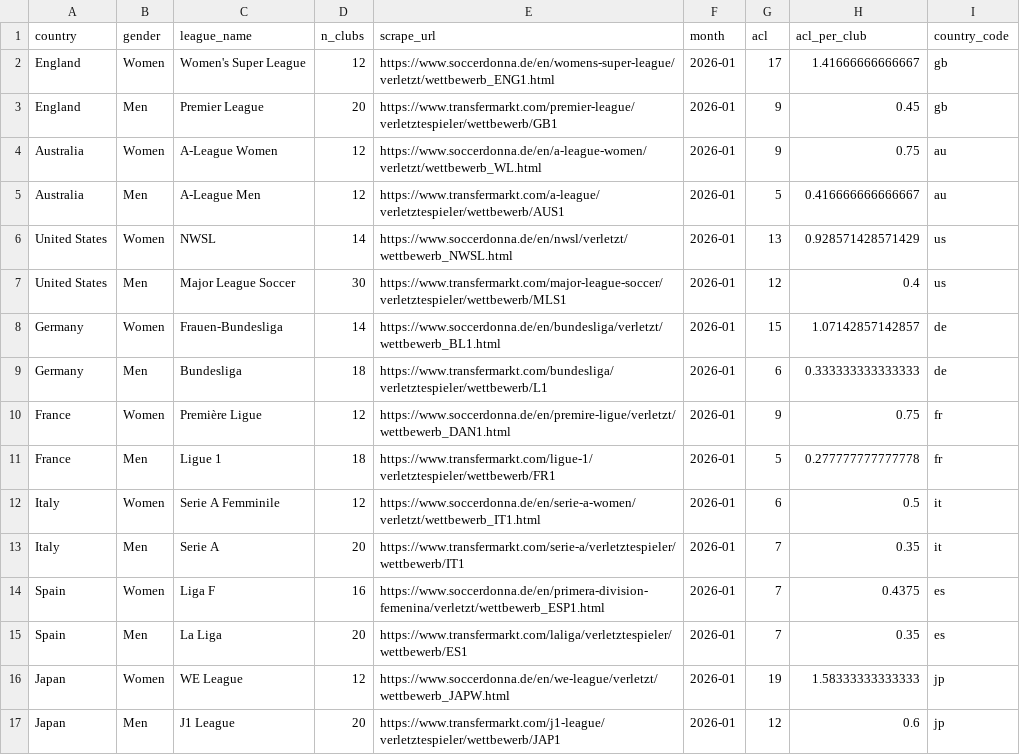
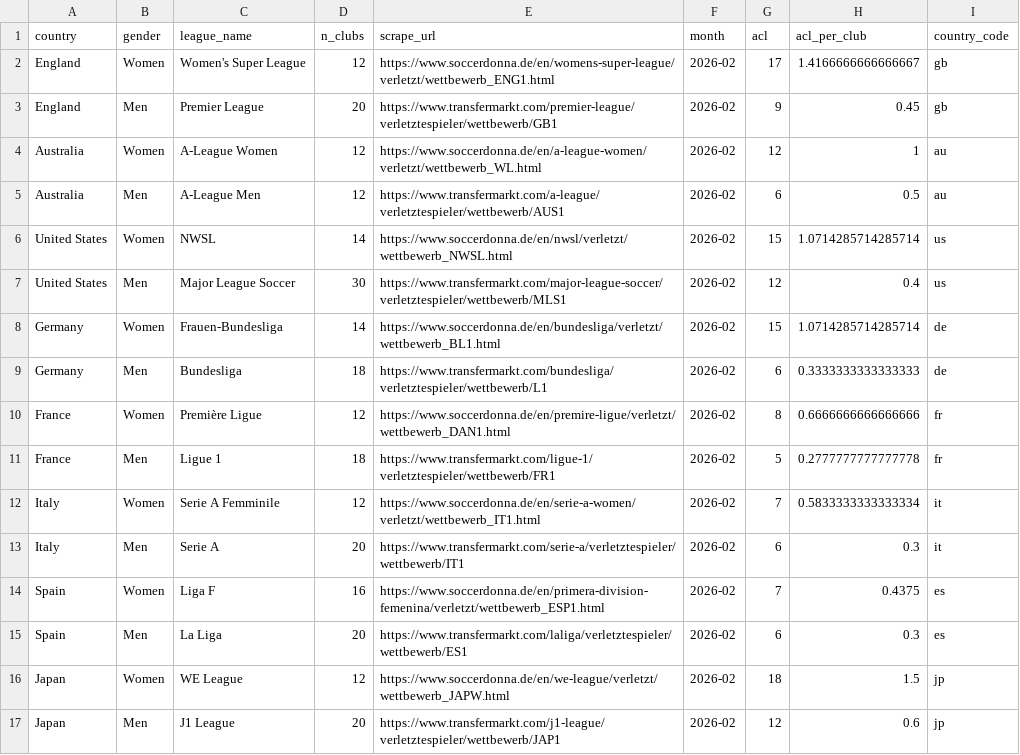
Before and after one commit to renspringlea/shefootball, a CSV file: analysis_files/results/data_current.csv, drawn as a sheet; the diff names each change by its address in the sheet, - before the commit and + after, or states it on an @@ line.

```diff
--- a/analysis_files/results/data_current.csv
+++ b/analysis_files/results/data_current.csv
-F2:F17 (month): 2026-01
+F2:F17 (month): 2026-02
-H2 (acl_per_club): 1.41666666666667
+H2 (acl_per_club): 1.4166666666666667
-G4 (acl): 9
+G4 (acl): 12
-H4 (acl_per_club): 0.75
+H4 (acl_per_club): 1
-G5 (acl): 5
+G5 (acl): 6
-H5 (acl_per_club): 0.416666666666667
+H5 (acl_per_club): 0.5
-G6 (acl): 13
+G6 (acl): 15
-H6 (acl_per_club): 0.928571428571429
+H6 (acl_per_club): 1.0714285714285714
-H8 (acl_per_club): 1.07142857142857
+H8 (acl_per_club): 1.0714285714285714
-H9 (acl_per_club): 0.333333333333333
+H9 (acl_per_club): 0.3333333333333333
-G10 (acl): 9
+G10 (acl): 8
-H10 (acl_per_club): 0.75
+H10 (acl_per_club): 0.6666666666666666
-H11 (acl_per_club): 0.277777777777778
+H11 (acl_per_club): 0.2777777777777778
-G12 (acl): 6
+G12 (acl): 7
-H12 (acl_per_club): 0.5
+H12 (acl_per_club): 0.5833333333333334
-G13 (acl): 7
+G13 (acl): 6
-H13 (acl_per_club): 0.35
+H13 (acl_per_club): 0.3
-G15 (acl): 7
+G15 (acl): 6
-H15 (acl_per_club): 0.35
+H15 (acl_per_club): 0.3
-G16 (acl): 19
+G16 (acl): 18
-H16 (acl_per_club): 1.58333333333333
+H16 (acl_per_club): 1.5
```
Also changed, not shown: analysis_files/results/data_alltime.csv, 3 other files.
